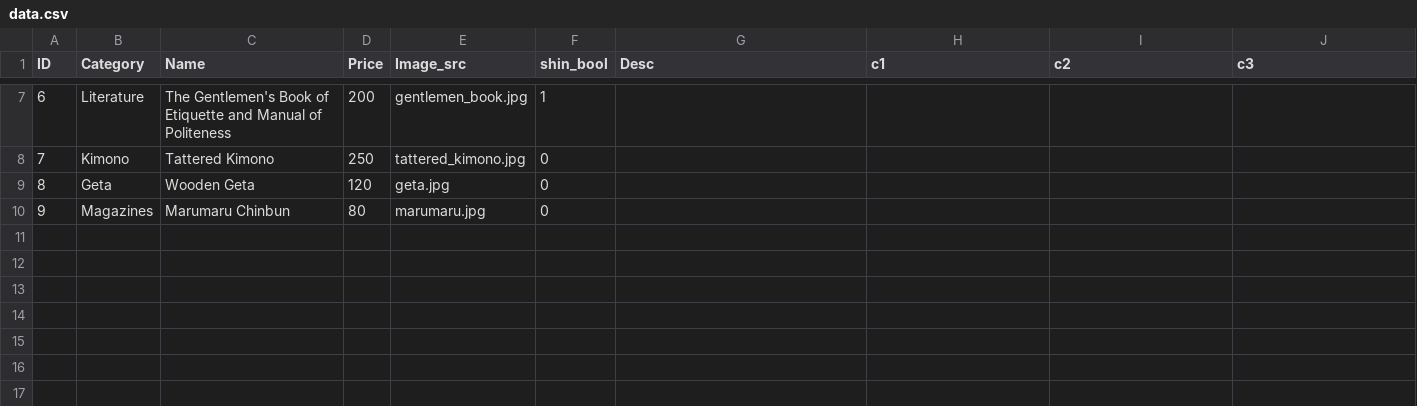
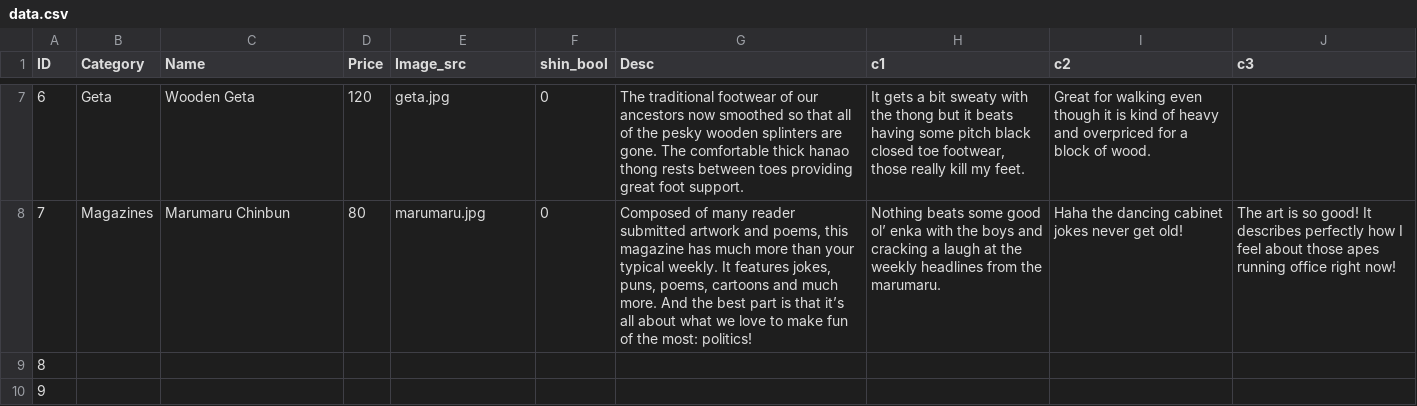
Before and after one commit to lekenneth77/SoushiShinshi, a CSV file: imperialdp2/src/data/data.csv, drawn as a sheet; only a part is shown, gaps mark what is left out; the diff covers the shown part only.

Commit message:
Updated About

```diff
--- a/imperialdp2/src/data/data.csv
+++ b/imperialdp2/src/data/data.csv
@@ -7,4 +7,4 @@ ID,Category,Name,Price,Image_src,shin_bool,Desc,c1,c2,c3
-6,Literature,The Gentlemen's Book of Etiquette and Manual of Politeness,200,gentlemen_book.jpg,1,,,,
-7,Kimono,Tattered Kimono,250,tattered_kimono.jpg,0,,,,
-8,Geta,Wooden Geta,120,geta.jpg,0,,,,
-9,Magazines,Marumaru Chinbun,80,marumaru.jpg,0,,,,
+6,Geta,Wooden Geta,120,geta.jpg,0,The traditional footwear of our ancestors now smoothed so that all of the pesky wooden splinters are gone. The comfortable thick hanao thong rests between toes providing great foot support. ," It gets a bit sweaty with the thong but it beats having some pitch black closed toe footwear, those really kill my feet. ",Great for walking even though it is kind of heavy and overpriced for a block of wood. ,
+7,Magazines,Marumaru Chinbun,80,marumaru.jpg,0," Composed of many reader submitted artwork and poems, this magazine has much more than your typical weekly. It features jokes, puns, poems, cartoons and much more. And the best part is that it’s all about what we love to make fun of the most: politics! ",Nothing beats some good ol’ enka with the boys and cracking a laugh at the weekly headlines from the marumaru. ,Haha the dancing cabinet jokes never get old! ,The art is so good! It describes perfectly how I feel about those apes running office right now!
+8,,,,,,,,,
+9,,,,,,,,,
```
Also changed, not shown: 28 edited cells elsewhere in this file, 14 other files.
